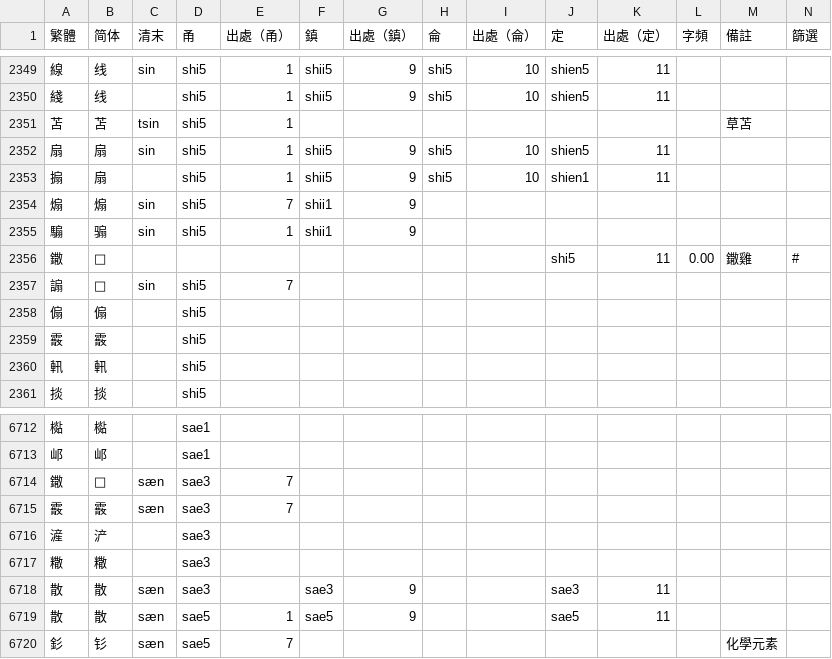
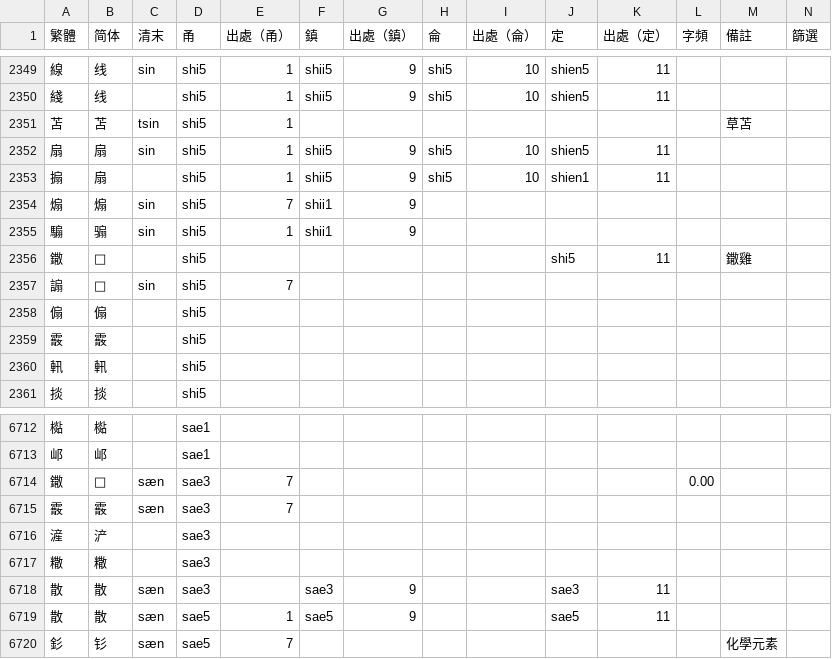
Before and after one commit to ionkaon/dictionary, a TSV file: 字表.tsv, drawn as a sheet; only a part is shown, gaps mark what is left out.

Commit message:
perf(字表): 鏾/+shi5/鏾雞

```diff
--- a/字表.tsv
+++ b/字表.tsv
@@ -2355,3 +2355,3 @@
 騸	骟	sin	shi5	1	shii1	9							
-鏾	𫔌								shi5	11	0.00	鏾雞	#
+鏾	𫔌		shi5						shi5	11		鏾雞	
 謆	𫍸	sin	shi5	7									
@@ -6713,3 +6713,3 @@
 邖	邖		sae1										
-鏾	𫔌	sæn	sae3	7									
+鏾	𫔌	sæn	sae3	7							0.00		
 霰	霰	sæn	sae3	7									
```
